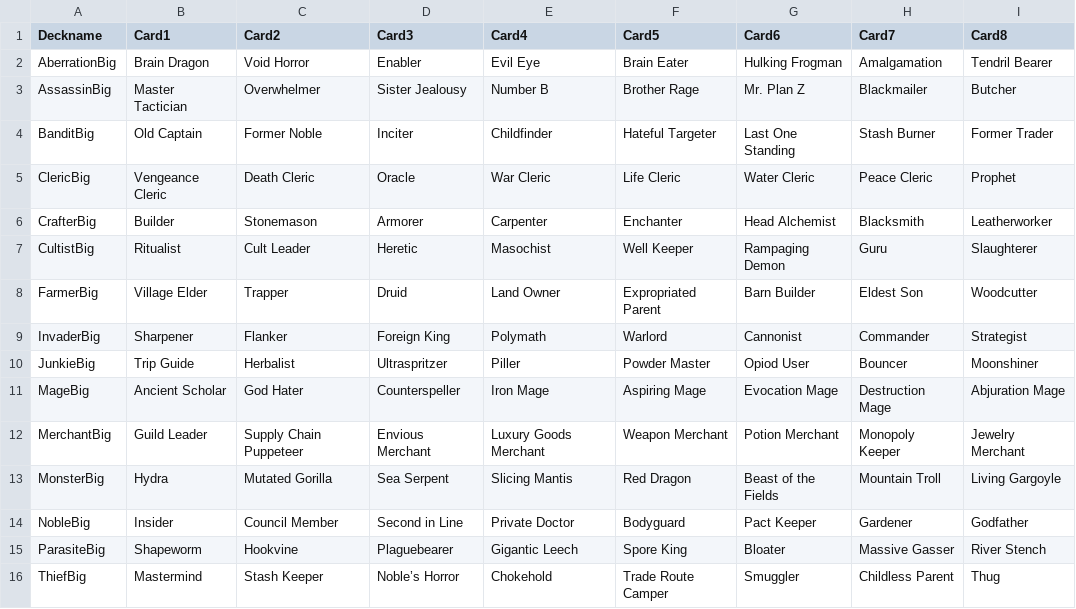
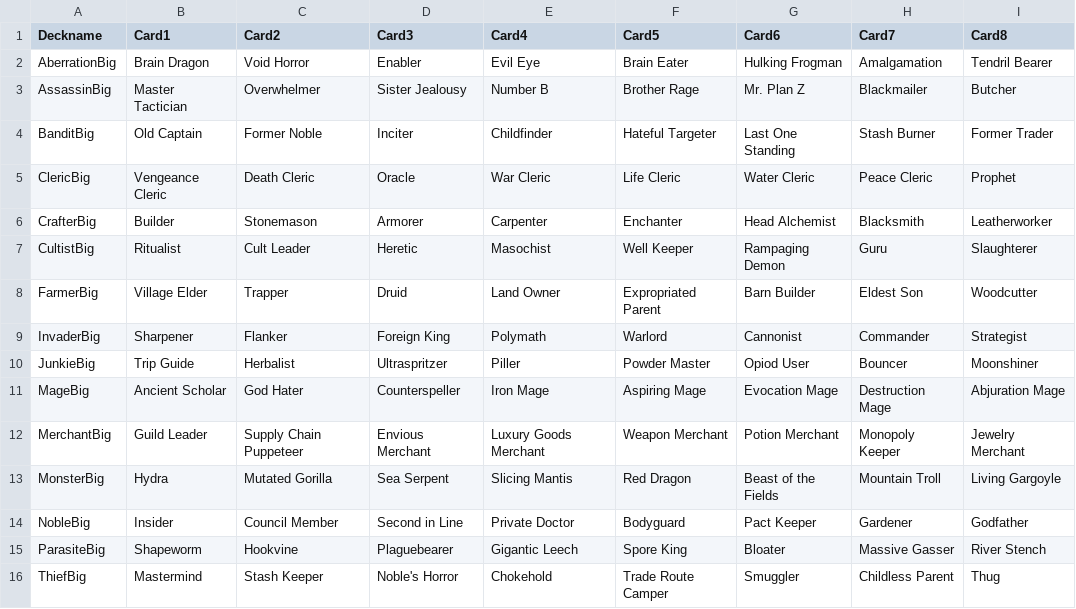
Before and after one commit to MadeOfJelly/solanaceae_vcg, a CSV file: res/decks/level-open_semi-random_solo-faction.csv, drawn as a sheet.

Commit message:
predefined decks to code

```diff
--- a/res/decks/level-open_semi-random_solo-faction.csv
+++ b/res/decks/level-open_semi-random_solo-faction.csv
@@ -15,2 +15,2 @@ NobleBig,Insider,Council Member,Second in Line,Private Doctor,Bodyguard,Pact Kee
 ParasiteBig,Shapeworm,Hookvine,Plaguebearer,Gigantic Leech,Spore King,Bloater,Massive Gasser,River Stench
-ThiefBig,Mastermind,Stash Keeper,Noble’s Horror,Chokehold,Trade Route Camper,Smuggler,Childless Parent,Thug
+ThiefBig,Mastermind,Stash Keeper,Noble's Horror,Chokehold,Trade Route Camper,Smuggler,Childless Parent,Thug
```
Also changed, not shown: 2 other files.
